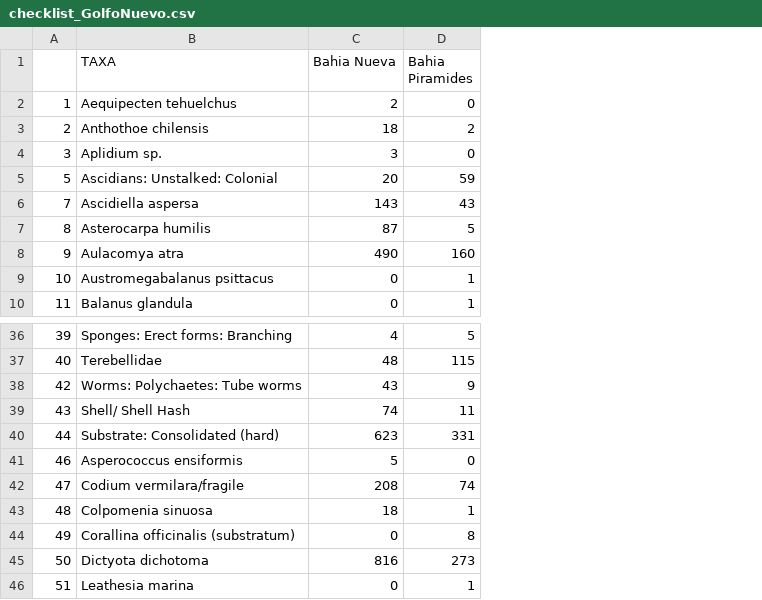
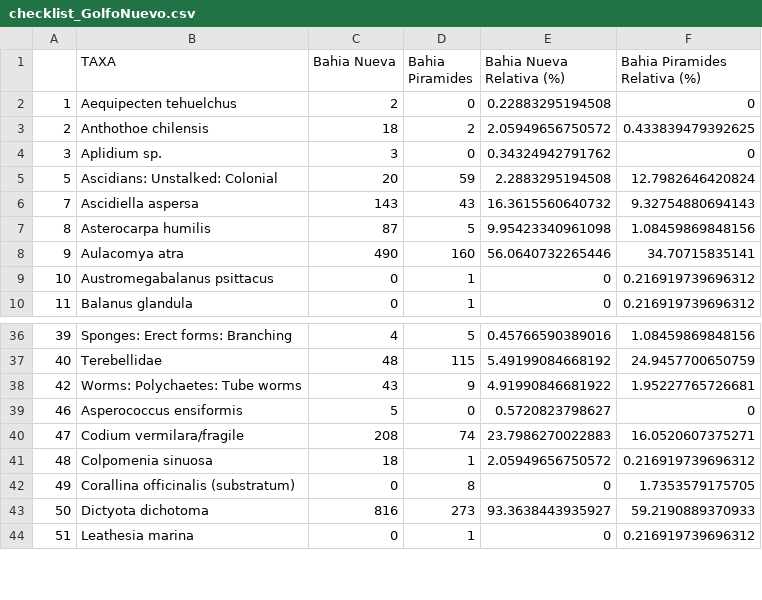
Before and after one commit to gonzalobravoargentina/Tesis-Doctoral_Bravo, a CSV file: CAPITULO 3/checklist_GolfoNuevo.csv, drawn as a sheet; only a part is shown, gaps mark what is left out; removed rows and columns are numbered as before the commit, all else as after; the diff names each change by its address in the sheet, - before the commit and + after, or states it on an @@ line.

Commit message:
add current data

```diff
--- a/CAPITULO 3/checklist_GolfoNuevo.csv
+++ b/CAPITULO 3/checklist_GolfoNuevo.csv
+column E (Bahia Nueva Relativa (%)), rows 2-10: 0.22883295194508 | 2.05949656750572 | 0.34324942791762 | 2.2883295194508 | 16.3615560640732 | 9.95423340961098 | 56.0640732265446 | 0 | 0; rows 36-44: 0.45766590389016 | 5.49199084668192 | 4.91990846681922 | 0.5720823798627 | 23.7986270022883 | 2.05949656750572 | 0 | 93.3638443935927 | 0
+column F (Bahia Piramides Relativa (%)), rows 2-10: 0 | 0.433839479392625 | 0 | 12.7982646420824 | 9.32754880694143 | 1.08459869848156 | 34.70715835141 | 0.216919739696312 | 0.216919739696312; rows 36-44: 1.08459869848156 | 24.9457700650759 | 1.95227765726681 | 0 | 16.0520607375271 | 0.216919739696312 | 1.7353579175705 | 59.2190889370933 | 0.216919739696312
-row 39: 43 | Shell/ Shell Hash | 74 | 11
-row 40: 44 | Substrate: Consolidated (hard) | 623 | 331
```
Also changed, not shown: 12 other files.
